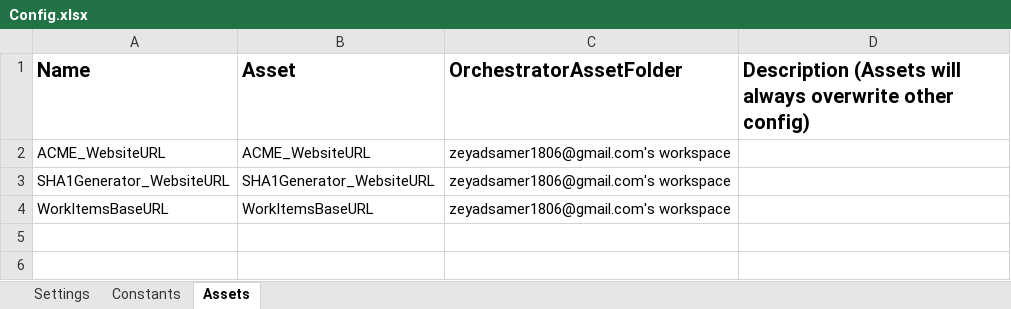
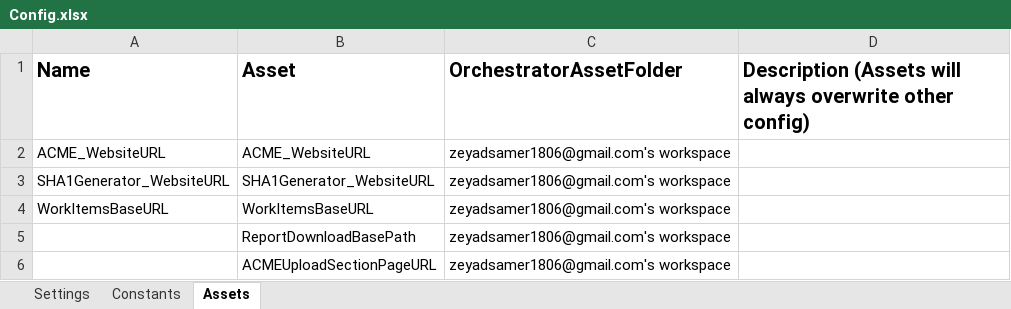
Before and after one commit to zeyadSamer/Generate-Yearly-Report, an Excel workbook: Data/Config.xlsx, sheet Assets, drawn as a sheet; values as stored, in another font and other column widths than the file's, no borders; the diff names each change by its address in the sheet, - before the commit and + after, or states it on an @@ line.

```diff
--- a/Data/Config.xlsx (sheet Assets)
+++ b/Data/Config.xlsx (sheet Assets)
+row 5:  | ReportDownloadBasePath | zeyadsamer1806@gmail.com's workspace
+row 6:  | ACMEUploadSectionPageURL | zeyadsamer1806@gmail.com's workspace
```
Also changed, not shown: sheet Settings, 48 other files.
